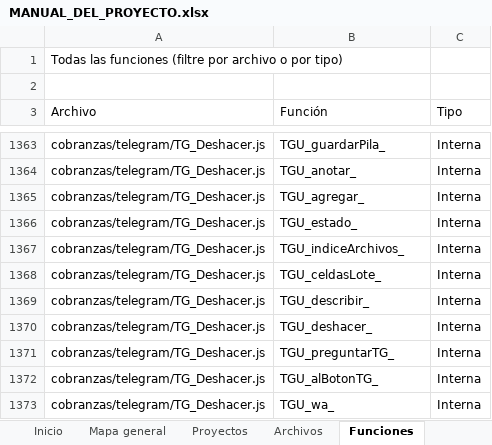
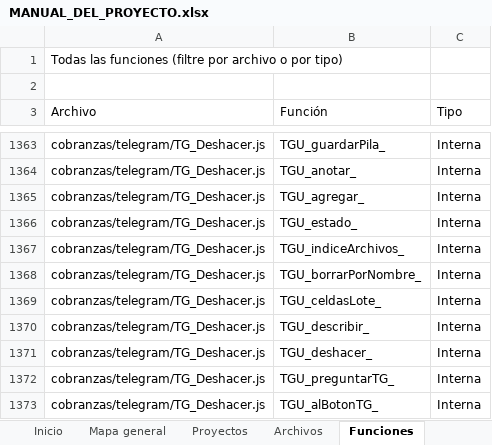
Before and after one commit to Aquivan/Claude, an Excel workbook: docs/MANUAL_DEL_PROYECTO.xlsx, sheet Funciones, drawn as a sheet; only a part is shown, gaps mark what is left out; the shorter side is filled out with more unchanged rows; values as stored, in another font and other column widths than the file's, no cell formats; the diff names each change by its address in the sheet, - before the commit and + after, or states it on an @@ line.

```diff
--- a/docs/MANUAL_DEL_PROYECTO.xlsx (sheet Funciones)
+++ b/docs/MANUAL_DEL_PROYECTO.xlsx (sheet Funciones)
+row 1368: cobranzas/telegram/TG_Deshacer.js | TGU_borrarPorNombre_ | Interna
```
Also changed, not shown: sheet Archivos, sheet Historial, sheet Inicio, cell formats, 4 other files.
